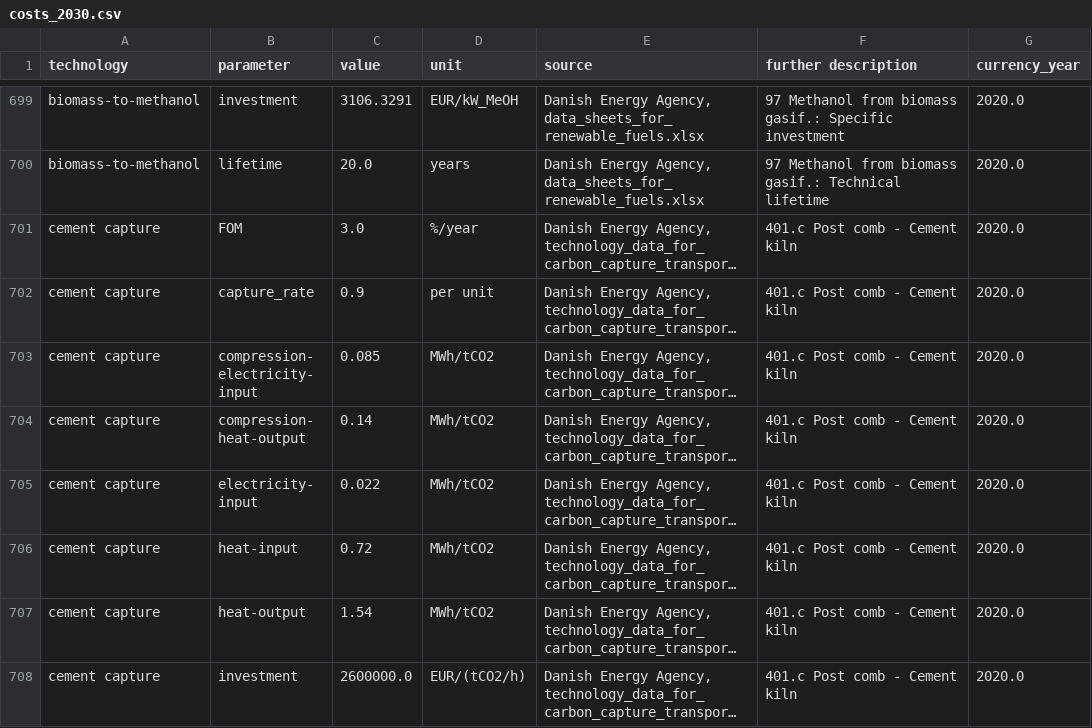
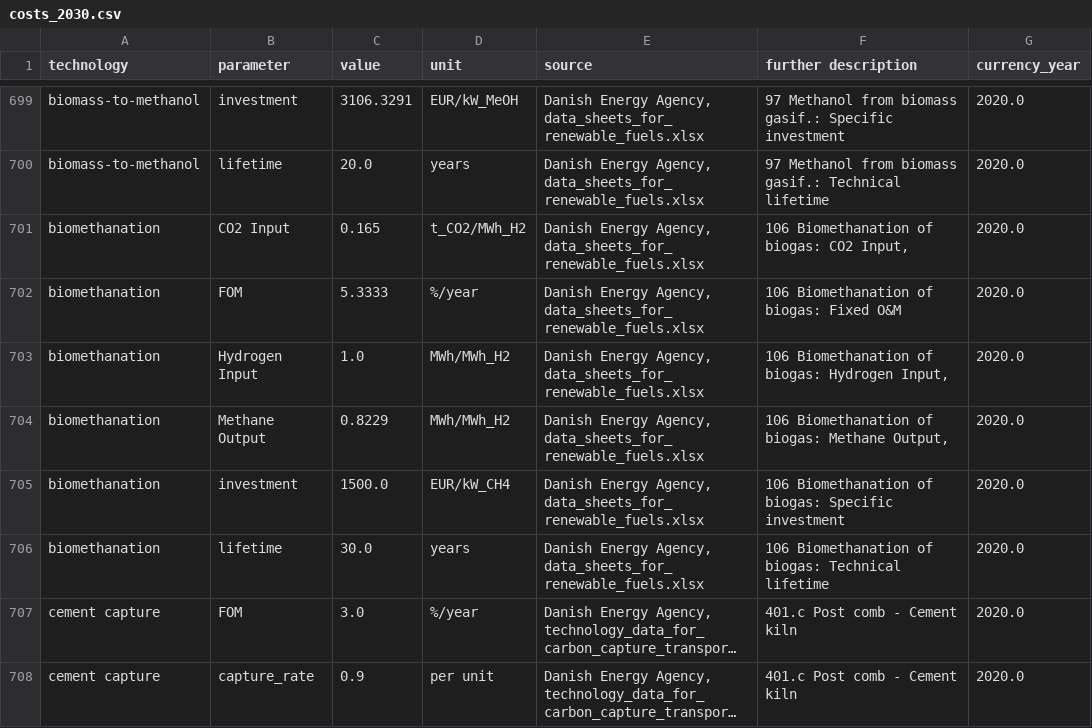
Before and after one commit to BertoGBG/technology-data, a CSV file: outputs/costs_2030.csv, drawn as a sheet; only a part is shown, gaps mark what is left out; the shorter side is filled out with more unchanged rows; long unchanged cells end in …; the diff names each change by its address in the sheet, - before the commit and + after, or states it on an @@ line.

```diff
--- a/outputs/costs_2030.csv
+++ b/outputs/costs_2030.csv
+row 701: biomethanation | CO2 Input | 0.165 | t_CO2/MWh_H2 | Danish Energy Agency, data_sheets_for_renewable_fuels.xlsx | 106 Biomethanation of biogas: CO2 Input, | 2020.0
+row 702: biomethanation | FOM | 5.3333 | %/year | Danish Energy Agency, data_sheets_for_renewable_fuels.xlsx | 106 Biomethanation of biogas: Fixed O&M | 2020.0
+row 703: biomethanation | Hydrogen Input | 1.0 | MWh/MWh_H2 | Danish Energy Agency, data_sheets_for_renewable_fuels.xlsx | 106 Biomethanation of biogas: Hydrogen Input, | 2020.0
+row 704: biomethanation | Methane Output | 0.8229 | MWh/MWh_H2 | Danish Energy Agency, data_sheets_for_renewable_fuels.xlsx | 106 Biomethanation of biogas: Methane Output, | 2020.0
+row 705: biomethanation | investment | 1500.0 | EUR/kW_CH4 | Danish Energy Agency, data_sheets_for_renewable_fuels.xlsx | 106 Biomethanation of biogas: Specific investment | 2020.0
+row 706: biomethanation | lifetime | 30.0 | years | Danish Energy Agency, data_sheets_for_renewable_fuels.xlsx | 106 Biomethanation of biogas: Technical lifetime | 2020.0
```
Also changed, not shown: outputs/costs_2020.csv, outputs/costs_2025.csv, 4 other files.
